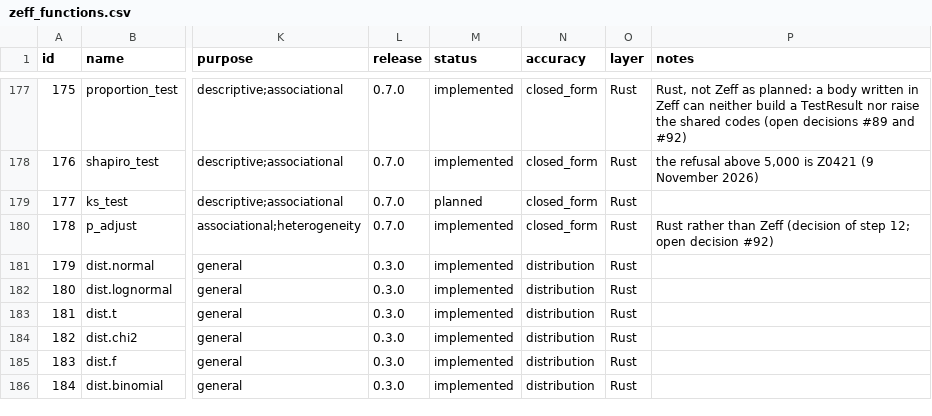
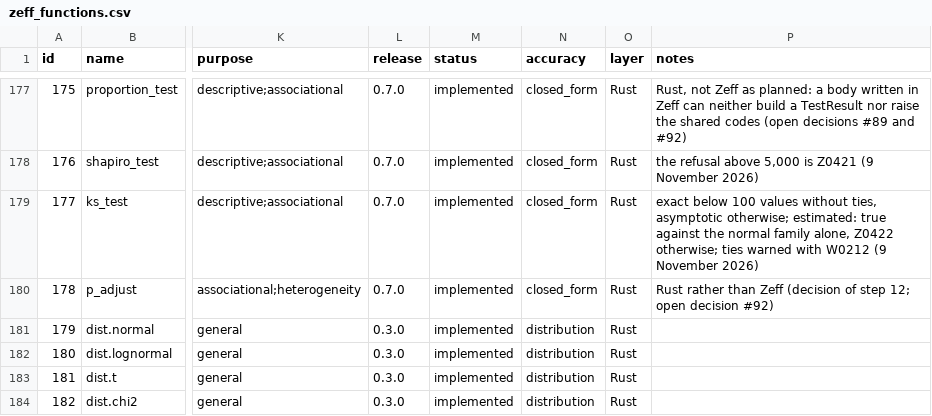
Before and after one commit to zoostat/zeff, a CSV file: docs/spec/zeff_functions.csv, drawn as a sheet; only a part is shown, gaps mark what is left out; the shorter side is filled out with more unchanged rows; the diff names each change by its address in the sheet, - before the commit and + after, or states it on an @@ line.

Commit message:
Add ks_test with the exact and limiting Kolmogorov distributions and Lilliefors' form (release 0.7.0, step 15)
The one-sample Kolmogorov–Smirnov test of a numeric variable against a
Distribution: the exact distribution of D by the Marsaglia–Tsang–Wang
matrix power below 100 values without ties, the limiting distribution
otherwise; estimated: true fits the normal family by Lilliefors' method
with the Dallal–Wilkinson approximation, as nortest, and is refused for
any other family (Z0422). Ties are warned with W0212. The R reference
adds nortest 1.0-4 to the pinned library.

```diff
--- a/docs/spec/zeff_functions.csv
+++ b/docs/spec/zeff_functions.csv
-M179 (status): planned
+M179 (status): implemented
-P179 (notes): (empty)
+P179 (notes): exact below 100 values without ties, asymptotic otherwise; estimated: true against the normal family alone, Z0422 otherwise; ties warned with W0212 (9 November 2026)
```
Also changed, not shown: 23 other files.
